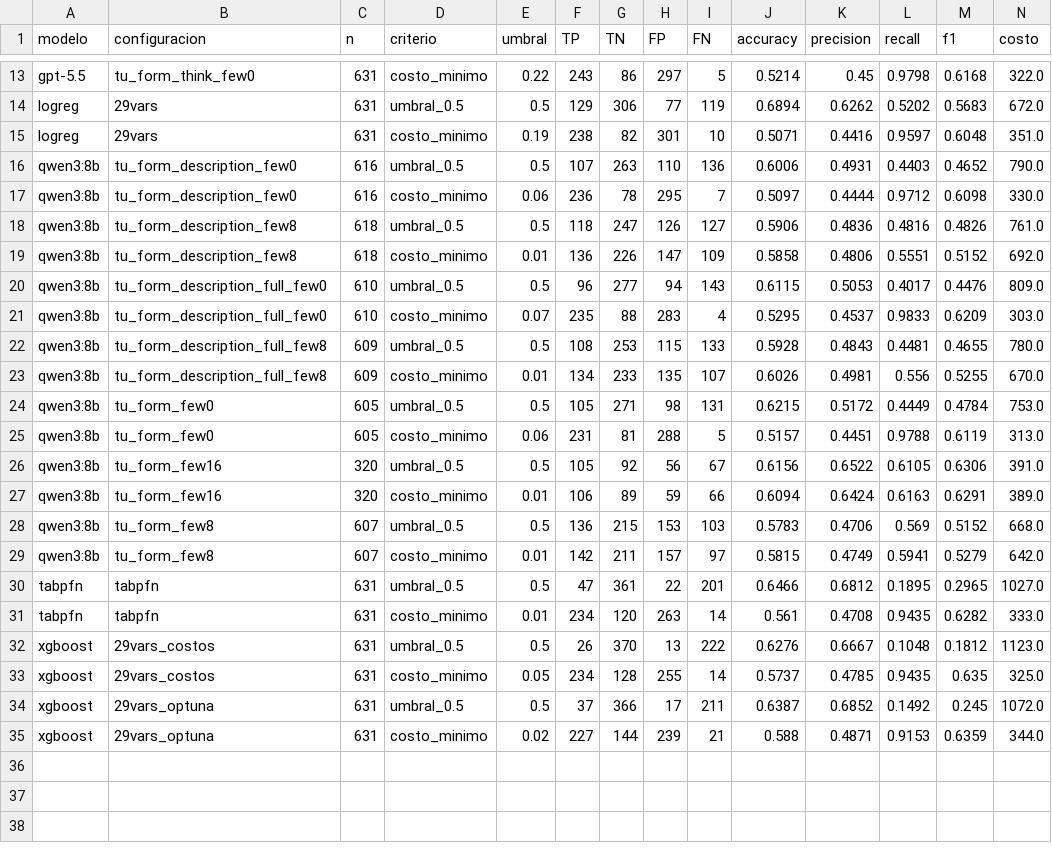
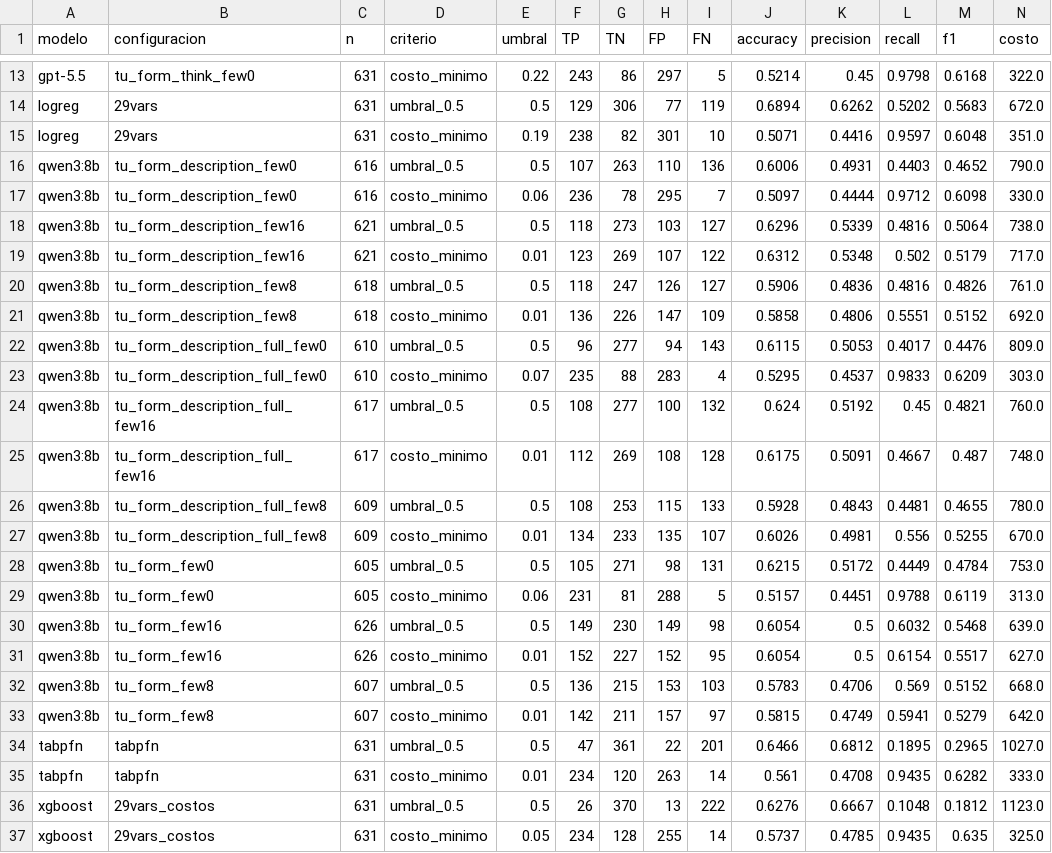
Before and after one commit to federicomoreno613/credit-risk-frontier, a CSV file: data/pipeline/monitoreo/matrices_confusion.csv, drawn as a sheet; only a part is shown, gaps mark what is left out; the shorter side is filled out with more unchanged rows.

```diff
--- a/data/pipeline/monitoreo/matrices_confusion.csv
+++ b/data/pipeline/monitoreo/matrices_confusion.csv
@@ -17,2 +17,4 @@ qwen3:8b,tu_form_description_few0,616,umbral_0.5,0.5,107,263,110,136,0.6006,0.49
 qwen3:8b,tu_form_description_few0,616,costo_minimo,0.06,236,78,295,7,0.5097,0.4444,0.9712,0.6098,330.0
+qwen3:8b,tu_form_description_few16,621,umbral_0.5,0.5,118,273,103,127,0.6296,0.5339,0.4816,0.5064,738.0
+qwen3:8b,tu_form_description_few16,621,costo_minimo,0.01,123,269,107,122,0.6312,0.5348,0.502,0.5179,717.0
 qwen3:8b,tu_form_description_few8,618,umbral_0.5,0.5,118,247,126,127,0.5906,0.4836,0.4816,0.4826,761.0
@@ -21,2 +23,4 @@ qwen3:8b,tu_form_description_full_few0,610,umbral_0.5,0.5,96,277,94,143,0.6115,0
 qwen3:8b,tu_form_description_full_few0,610,costo_minimo,0.07,235,88,283,4,0.5295,0.4537,0.9833,0.6209,303.0
+qwen3:8b,tu_form_description_full_few16,617,umbral_0.5,0.5,108,277,100,132,0.624,0.5192,0.45,0.4821,760.0
+qwen3:8b,tu_form_description_full_few16,617,costo_minimo,0.01,112,269,108,128,0.6175,0.5091,0.4667,0.487,748.0
 qwen3:8b,tu_form_description_full_few8,609,umbral_0.5,0.5,108,253,115,133,0.5928,0.4843,0.4481,0.4655,780.0
@@ -25,4 +29,4 @@ qwen3:8b,tu_form_few0,605,umbral_0.5,0.5,105,271,98,131,0.6215,0.5172,0.4449,0.4
 qwen3:8b,tu_form_few0,605,costo_minimo,0.06,231,81,288,5,0.5157,0.4451,0.9788,0.6119,313.0
-qwen3:8b,tu_form_few16,320,umbral_0.5,0.5,105,92,56,67,0.6156,0.6522,0.6105,0.6306,391.0
-qwen3:8b,tu_form_few16,320,costo_minimo,0.01,106,89,59,66,0.6094,0.6424,0.6163,0.6291,389.0
+qwen3:8b,tu_form_few16,626,umbral_0.5,0.5,149,230,149,98,0.6054,0.5,0.6032,0.5468,639.0
+qwen3:8b,tu_form_few16,626,costo_minimo,0.01,152,227,152,95,0.6054,0.5,0.6154,0.5517,627.0
 qwen3:8b,tu_form_few8,607,umbral_0.5,0.5,136,215,153,103,0.5783,0.4706,0.569,0.5152,668.0
```
Also changed, not shown: data/pipeline/monitoreo/metricas.csv, 13 other files.
